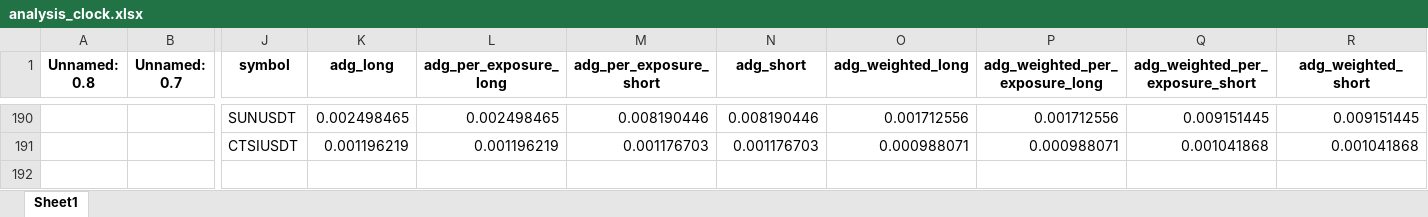
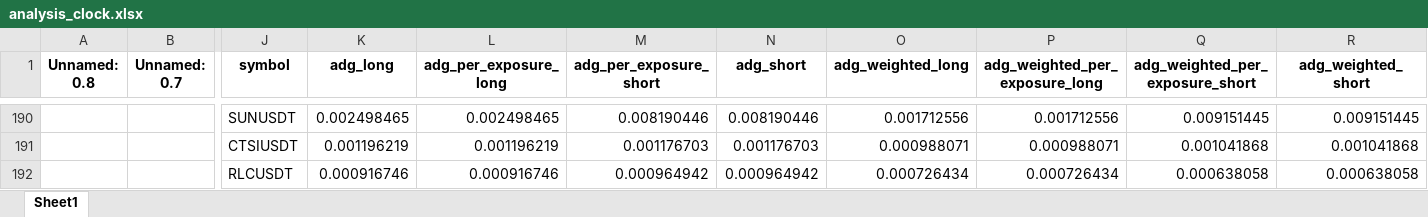
Before and after one commit to protoad56/passivbot_configs, an Excel workbook: optimized/logs/analysis_clock.xlsx, sheet Sheet1, drawn as a sheet; only a part is shown, gaps mark what is left out; values as stored, in another font and other column widths than the file's, no borders; rows hold the shown columns only; the diff names each change by its address in the sheet, - before the commit and + after, or states it on an @@ line.

```diff
--- a/optimized/logs/analysis_clock.xlsx (sheet Sheet1)
+++ b/optimized/logs/analysis_clock.xlsx (sheet Sheet1)
+row 192:  |  | RLCUSDT | 0.000916746 | 0.000916746 | 0.000964942 | 0.000964942 | 0.000726434 | 0.000726434 | 0.000638058 | 0.000638058
```
Also changed, not shown: 2 other files.
